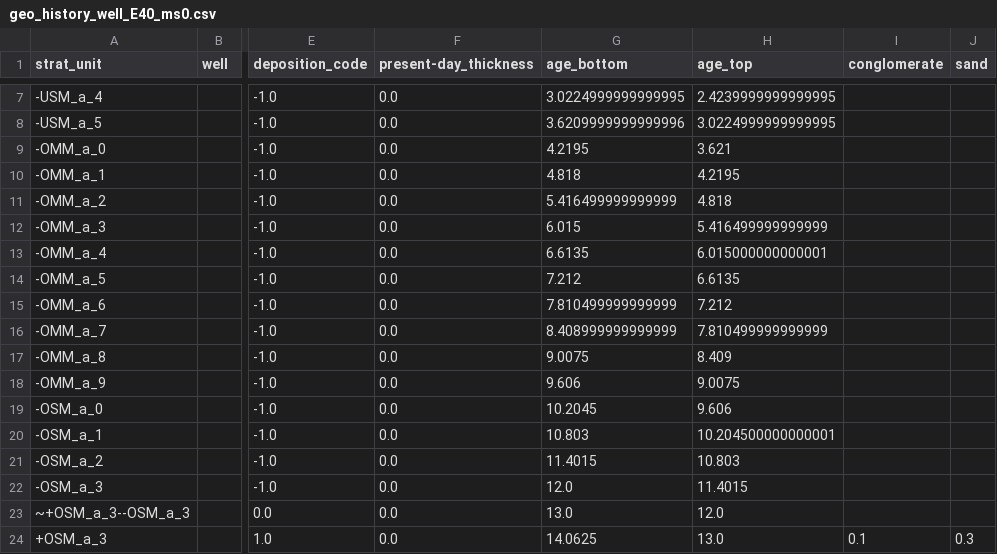
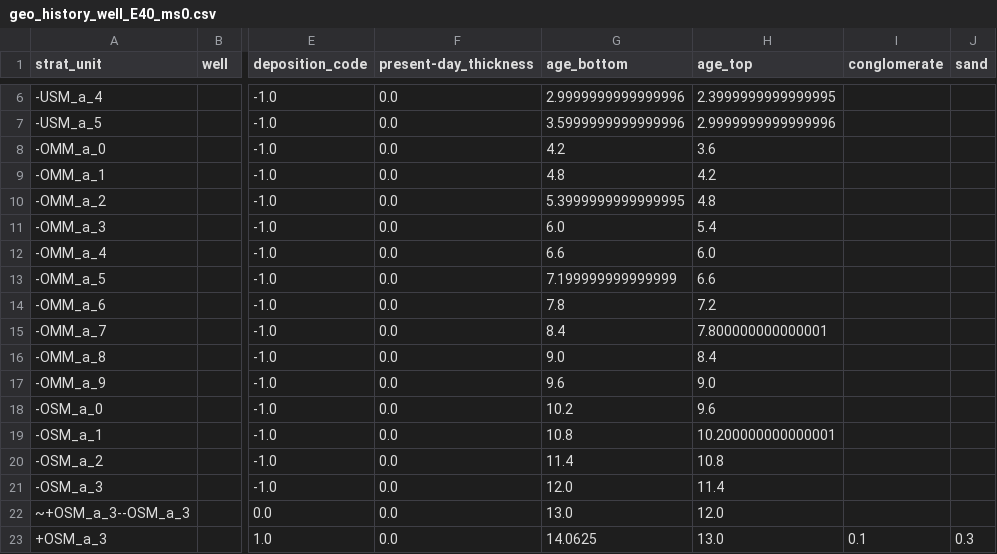
Before and after one commit to ElcoLuijendijk/pybasin, a CSV file: model_output/example_dataset_2/thermal_history_datafiles/geo_history_well_E40_ms0.csv, drawn as a sheet; only a part is shown, gaps mark what is left out; addresses are those after the commit; the diff covers the shown part only; the diff names each change by its address in the sheet, - before the commit and + after, or states it on an @@ line.

```diff
--- a/model_output/example_dataset_2/thermal_history_datafiles/geo_history_well_E40_ms0.csv
+++ b/model_output/example_dataset_2/thermal_history_datafiles/geo_history_well_E40_ms0.csv
-G6 (age_bottom): 3.0224999999999995
+G6 (age_bottom): 2.9999999999999996
-H6 (age_top): 2.4239999999999995
+H6 (age_top): 2.3999999999999995
-G7 (age_bottom): 3.6209999999999996
+G7 (age_bottom): 3.5999999999999996
-H7 (age_top): 3.0224999999999995
+H7 (age_top): 2.9999999999999996
-G8 (age_bottom): 4.2195
+G8 (age_bottom): 4.2
-H8 (age_top): 3.621
+H8 (age_top): 3.6
-G9 (age_bottom): 4.818
+G9 (age_bottom): 4.8
-H9 (age_top): 4.2195
+H9 (age_top): 4.2
-G10 (age_bottom): 5.416499999999999
+G10 (age_bottom): 5.3999999999999995
-H10 (age_top): 4.818
+H10 (age_top): 4.8
-G11 (age_bottom): 6.015
+G11 (age_bottom): 6.0
-H11 (age_top): 5.416499999999999
+H11 (age_top): 5.4
-G12 (age_bottom): 6.6135
+G12 (age_bottom): 6.6
-H12 (age_top): 6.015000000000001
+H12 (age_top): 6.0
-G13 (age_bottom): 7.212
+G13 (age_bottom): 7.199999999999999
-H13 (age_top): 6.6135
+H13 (age_top): 6.6
-G14 (age_bottom): 7.810499999999999
+G14 (age_bottom): 7.8
-H14 (age_top): 7.212
+H14 (age_top): 7.2
-G15 (age_bottom): 8.408999999999999
+G15 (age_bottom): 8.4
-H15 (age_top): 7.810499999999999
+H15 (age_top): 7.800000000000001
-G16 (age_bottom): 9.0075
+G16 (age_bottom): 9.0
-H16 (age_top): 8.409
+H16 (age_top): 8.4
-G17 (age_bottom): 9.606
+G17 (age_bottom): 9.6
-H17 (age_top): 9.0075
+H17 (age_top): 9.0
-G18 (age_bottom): 10.2045
+G18 (age_bottom): 10.2
-H18 (age_top): 9.606
+H18 (age_top): 9.6
-G19 (age_bottom): 10.803
+G19 (age_bottom): 10.8
-H19 (age_top): 10.204500000000001
+H19 (age_top): 10.200000000000001
-G20 (age_bottom): 11.4015
+G20 (age_bottom): 11.4
-H20 (age_top): 10.803
+H20 (age_top): 10.8
-H21 (age_top): 11.4015
+H21 (age_top): 11.4
```
Also changed, not shown: 1 removed row and 10 edited cells elsewhere in this file, model_output/example_dataset_1/thermal_history_datafiles/burial_history_well_NDW-01_ms0.csv, model_output/example_dataset_1/thermal_history_datafiles/formation_thickness_history_well_NDW-01_ms0.csv, 9 other files.
